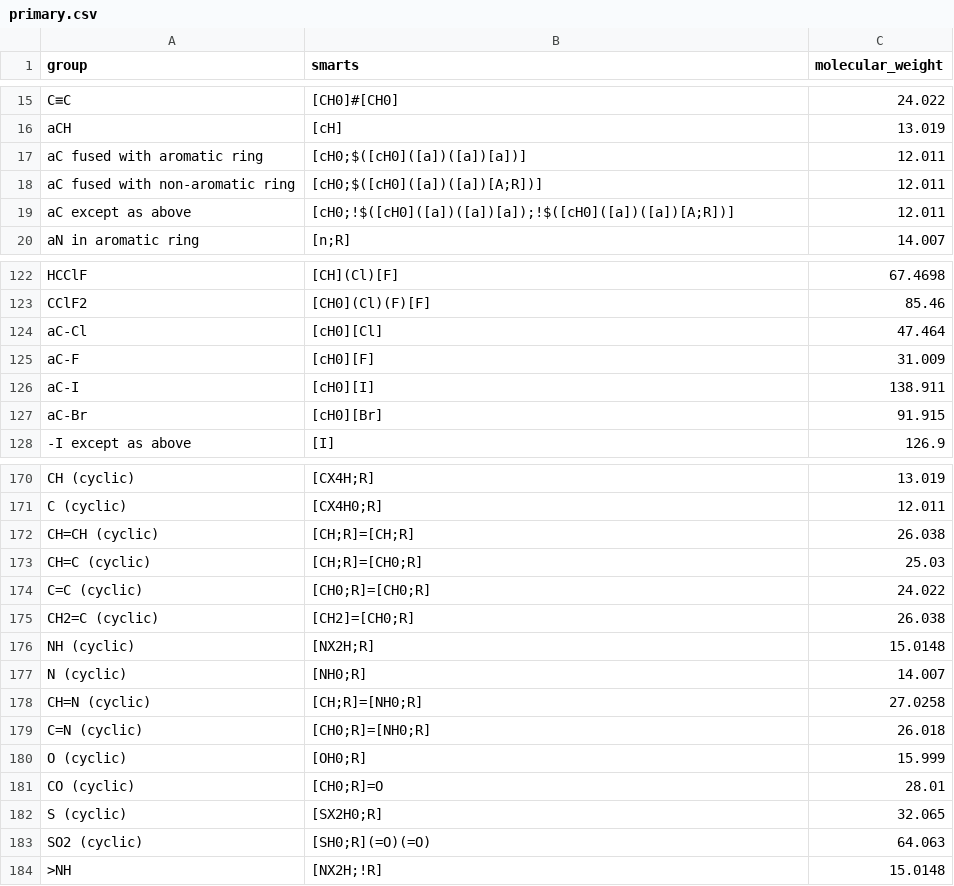
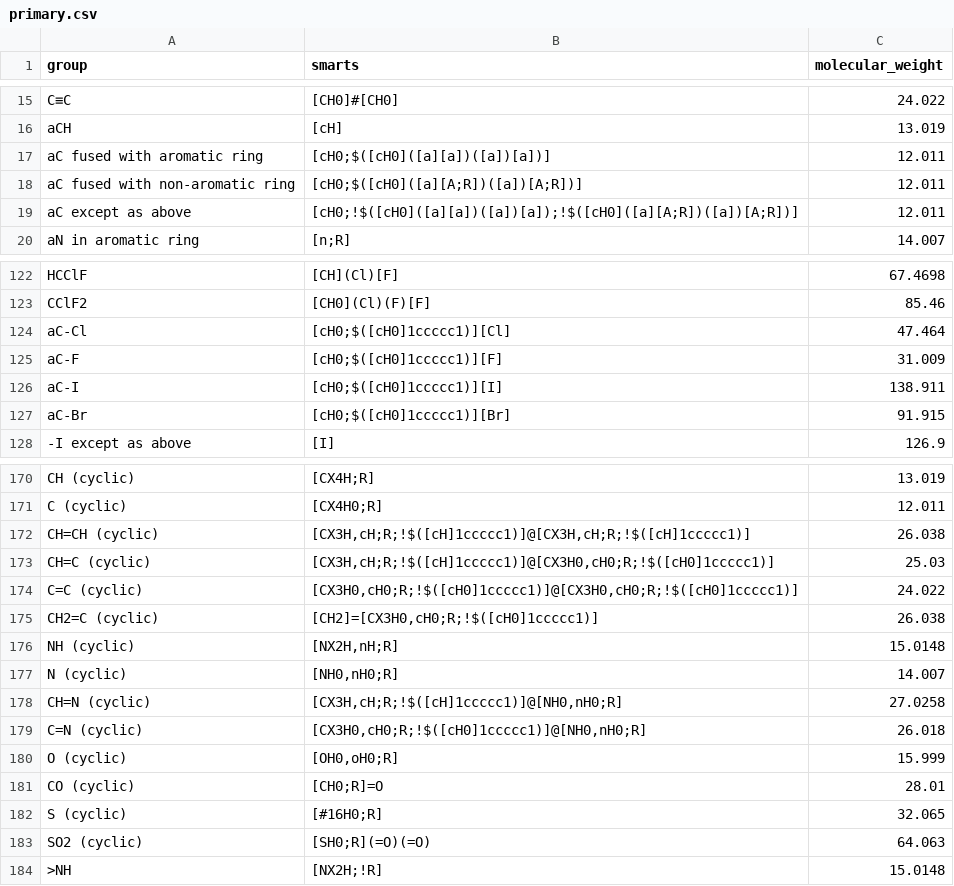
Before and after one commit to ipqa-research/ugropy, a CSV file: ugropy/groupscsv/abdulelah_gani/primary/primary.csv, drawn as a sheet; only a part is shown, gaps mark what is left out; the diff covers the shown part only.

Commit message:
what a nightmare, need multiple smarts reprs maybe?

```diff
--- a/ugropy/groupscsv/abdulelah_gani/primary/primary.csv
+++ b/ugropy/groupscsv/abdulelah_gani/primary/primary.csv
@@ -16,5 +16,5 @@ C≡C|[CH0]#[CH0]|24.022
 aCH|[cH]|13.019
-aC fused with aromatic ring|[cH0;$([cH0]([a])([a])[a])]|12.011
-aC fused with non-aromatic ring|[cH0;$([cH0]([a])([a])[A;R])]|12.011
-aC except as above|[cH0;!$([cH0]([a])([a])[a]);!$([cH0]([a])([a])[A;R])]|12.011
+aC fused with aromatic ring|[cH0;$([cH0]([a][a])([a])[a])]|12.011
+aC fused with non-aromatic ring|[cH0;$([cH0]([a][A;R])([a])[A;R])]|12.011
+aC except as above|[cH0;!$([cH0]([a][a])([a])[a]);!$([cH0]([a][A;R])([a])[A;R])]|12.011
 aN in aromatic ring|[n;R]|14.007
@@ -123,6 +123,6 @@ HCClF|[CH](Cl)[F]|67.4698
 CClF2|[CH0](Cl)(F)[F]|85.46
-aC-Cl|[cH0][Cl]|47.464
-aC-F|[cH0][F]|31.009
-aC-I|[cH0][I]|138.911
-aC-Br|[cH0][Br]|91.915
+aC-Cl|[cH0;$([cH0]1ccccc1)][Cl]|47.464
+aC-F|[cH0;$([cH0]1ccccc1)][F]|31.009
+aC-I|[cH0;$([cH0]1ccccc1)][I]|138.911
+aC-Br|[cH0;$([cH0]1ccccc1)][Br]|91.915
 -I except as above|[I]|126.9
@@ -171,13 +171,13 @@ CH (cyclic)|[CX4H;R]|13.019
 C (cyclic)|[CX4H0;R]|12.011
-CH=CH (cyclic)|[CH;R]=[CH;R]|26.038
-CH=C (cyclic)|[CH;R]=[CH0;R]|25.03
-C=C (cyclic)|[CH0;R]=[CH0;R]|24.022
-CH2=C (cyclic)|[CH2]=[CH0;R]|26.038
-NH (cyclic)|[NX2H;R]|15.0148
-N (cyclic)|[NH0;R]|14.007
-CH=N (cyclic)|[CH;R]=[NH0;R]|27.0258
-C=N (cyclic)|[CH0;R]=[NH0;R]|26.018
-O (cyclic)|[OH0;R]|15.999
+CH=CH (cyclic)|[CX3H,cH;R;!$([cH]1ccccc1)]@[CX3H,cH;R;!$([cH]1ccccc1)]|26.038
+CH=C (cyclic)|[CX3H,cH;R;!$([cH]1ccccc1)]@[CX3H0,cH0;R;!$([cH0]1ccccc1)]|25.03
+C=C (cyclic)|[CX3H0,cH0;R;!$([cH0]1ccccc1)]@[CX3H0,cH0;R;!$([cH0]1ccccc1)]|24.022
+CH2=C (cyclic)|[CH2]=[CX3H0,cH0;R;!$([cH0]1ccccc1)]|26.038
+NH (cyclic)|[NX2H,nH;R]|15.0148
+N (cyclic)|[NH0,nH0;R]|14.007
+CH=N (cyclic)|[CX3H,cH;R;!$([cH]1ccccc1)]@[NH0,nH0;R]|27.0258
+C=N (cyclic)|[CX3H0,cH0;R;!$([cH0]1ccccc1)]@[NH0,nH0;R]|26.018
+O (cyclic)|[OH0,oH0;R]|15.999
 CO (cyclic)|[CH0;R]=O|28.01
-S (cyclic)|[SX2H0;R]|32.065
+S (cyclic)|[#16H0;R]|32.065
 SO2 (cyclic)|[SH0;R](=O)(=O)|64.063
```
Also changed, not shown: 5 edited cells elsewhere in this file, 6 other files.
